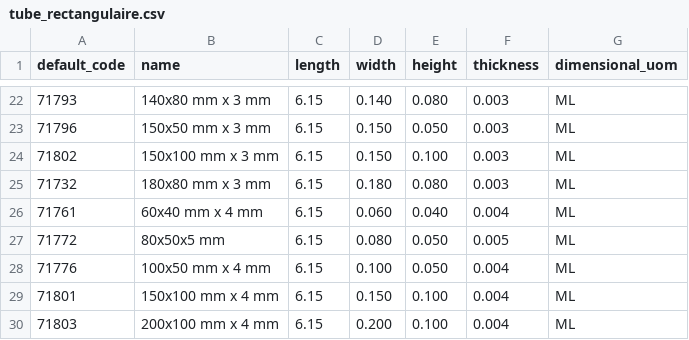
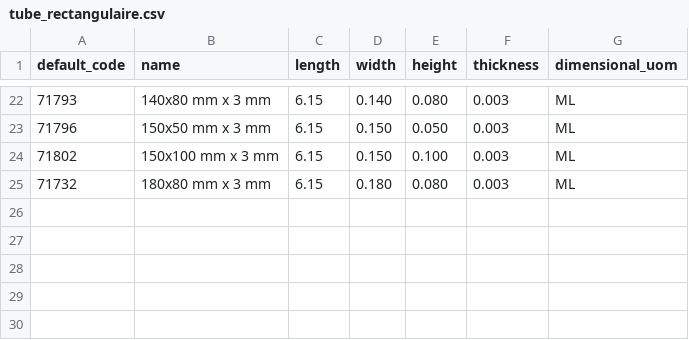
Before and after one commit to Metallerie/odoo18, a CSV file: csv/tube_rectangulaire.csv, drawn as a sheet; only a part is shown, gaps mark what is left out.

Commit message:
Update tube_rectangulaire.csv

```diff
--- a/csv/tube_rectangulaire.csv
+++ b/csv/tube_rectangulaire.csv
@@ -25,6 +25 @@ default_code,name,length,width,height,thickness,dimensional_uom
 "71732","180x80 mm x 3 mm",6.15,0.180,0.080,0.003,"ML"
-"71761","60x40 mm x 4 mm",6.15,0.060,0.040,0.004,"ML"
-"71772","80x50x5 mm",6.15,0.080,0.050,0.005,"ML"
-"71776","100x50 mm x 4 mm",6.15,0.100,0.050,0.004,"ML"
-"71801","150x100 mm x 4 mm",6.15,0.150,0.100,0.004,"ML"
-"71803","200x100 mm x 4 mm",6.15,0.200,0.100,0.004,"ML"
```
